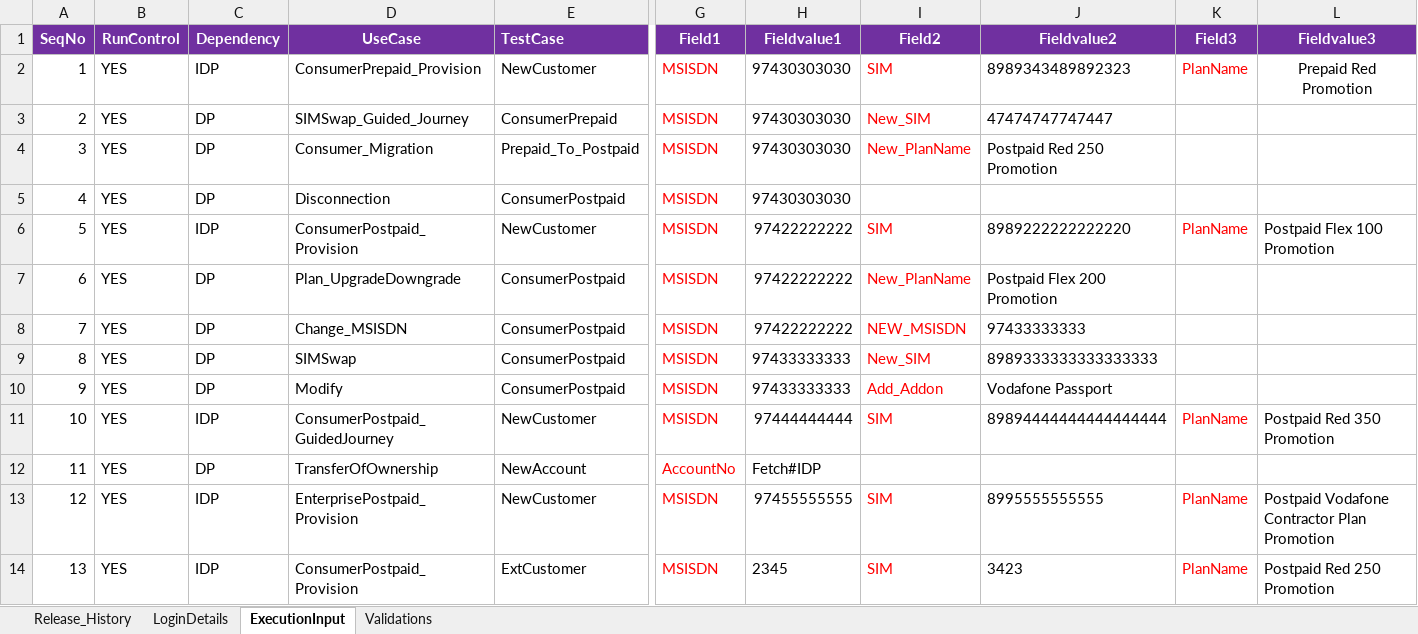
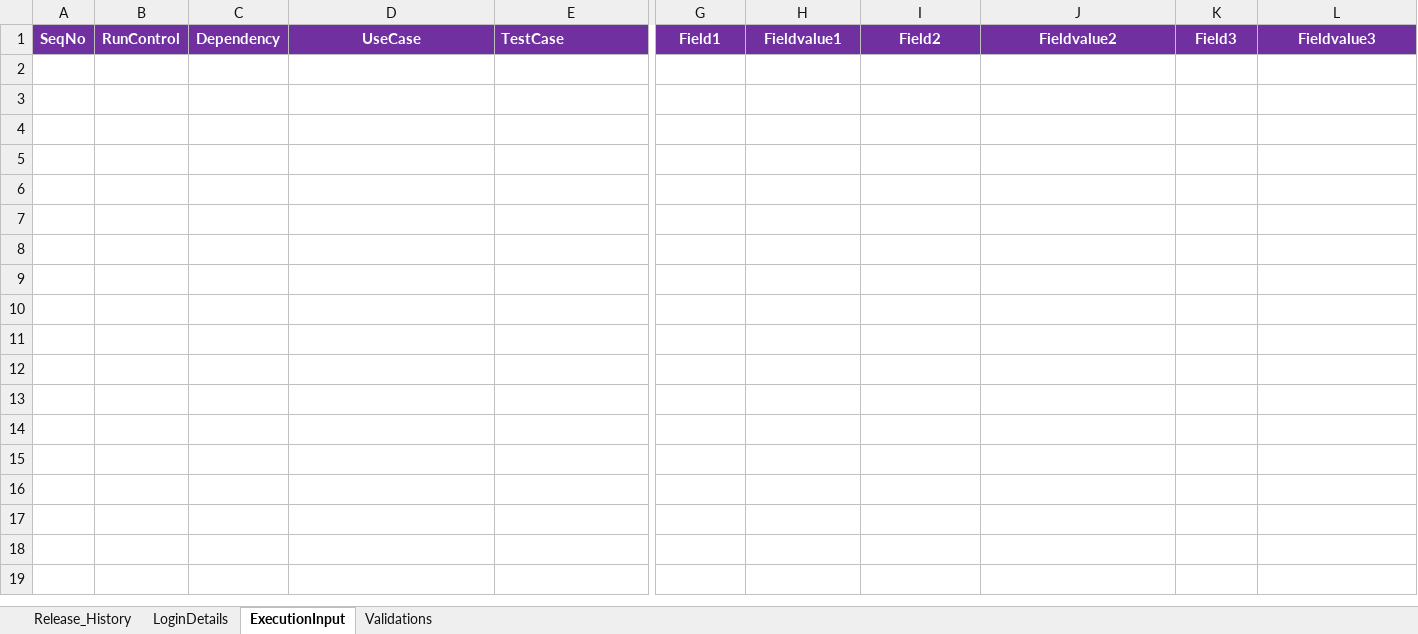
Before and after one commit to imran0404y/VFQA, an Excel workbook: Directory/VFQA_TestDesign.xlsm, sheet ExecutionInput, drawn as a sheet; only a part is shown, gaps mark what is left out; values as stored, in another font and other column widths than the file's, no borders; charts and pictures and conditional formats not drawn; rows hold the shown columns only; the diff names each change by its address in the sheet, - before the commit and + after, or states it on an @@ line.

```diff
--- a/Directory/VFQA_TestDesign.xlsm (sheet ExecutionInput)
+++ b/Directory/VFQA_TestDesign.xlsm (sheet ExecutionInput)
-row 2: 1 | YES | IDP | ConsumerPrepaid_Provision | NewCustomer | MSISDN | 97430303030 | SIM | 8989343489892323 | PlanName | Prepaid Red Promotion
-row 3: 2 | YES | DP | SIMSwap_Guided_Journey | ConsumerPrepaid | MSISDN | 97430303030 | New_SIM | 47474747747447
-row 4: 3 | YES | DP | Consumer_Migration | Prepaid_To_Postpaid | MSISDN | 97430303030 | New_PlanName | Postpaid Red 250 Promotion
-row 5: 4 | YES | DP | Disconnection | ConsumerPostpaid | MSISDN | 97430303030
-row 6: 5 | YES | IDP | ConsumerPostpaid_Provision | NewCustomer | MSISDN | 97422222222 | SIM | 8989222222222220 | PlanName | Postpaid Flex 100 Promotion
-row 7: 6 | YES | DP | Plan_UpgradeDowngrade | ConsumerPostpaid | MSISDN | 97422222222 | New_PlanName | Postpaid Flex 200 Promotion
-row 8: 7 | YES | DP | Change_MSISDN | ConsumerPostpaid | MSISDN | 97422222222 | NEW_MSISDN | 97433333333
-row 9: 8 | YES | DP | SIMSwap | ConsumerPostpaid | MSISDN | 97433333333 | New_SIM | 8989333333333333333
-row 10: 9 | YES | DP | Modify | ConsumerPostpaid | MSISDN | 97433333333 | Add_Addon | Vodafone Passport
-row 11: 10 | YES | IDP | ConsumerPostpaid_GuidedJourney | NewCustomer | MSISDN | 97444444444 | SIM | 89894444444444444444 | PlanName | Postpaid Red 350 Promotion
-row 12: 11 | YES | DP | TransferOfOwnership | NewAccount | AccountNo | Fetch#IDP
-row 13: 12 | YES | IDP | EnterprisePostpaid_Provision | NewCustomer | MSISDN | 97455555555 | SIM | 8995555555555 | PlanName | Postpaid Vodafone Contractor Plan Promotion
-row 14: 13 | YES | IDP | ConsumerPostpaid_Provision | ExtCustomer | MSISDN | 2345 | SIM | 3423 | PlanName | Postpaid Red 250 Promotion
```
Also changed, not shown: sheet Validations, sheet LoginDetails, Framework/Database/TestDataDB.xlsx, Framework/Storage/CommonDirectory.xlsx, 23 other files.
